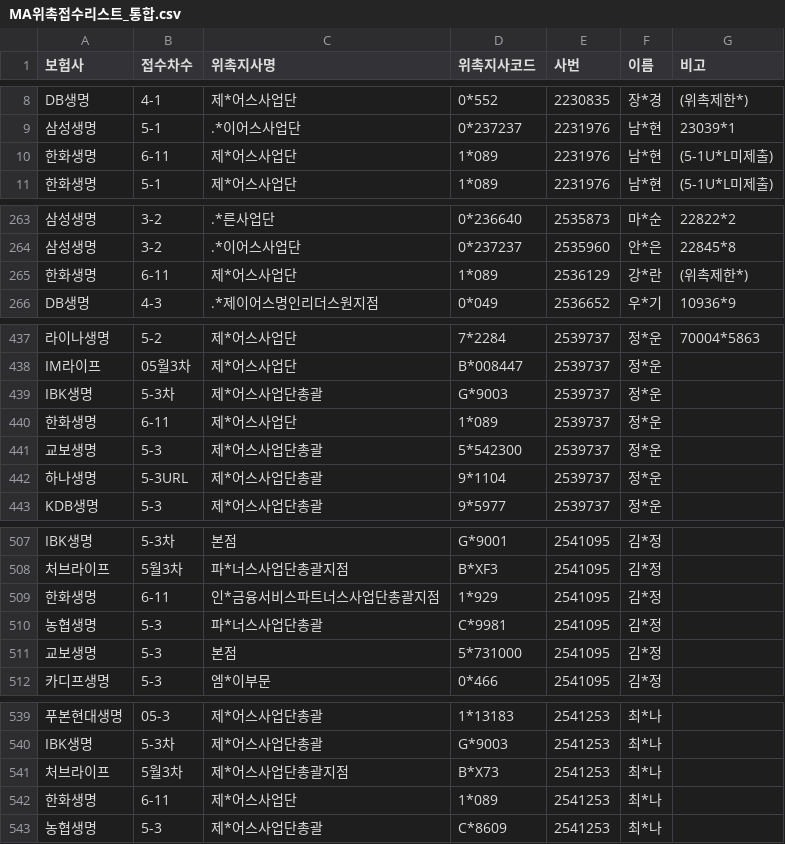
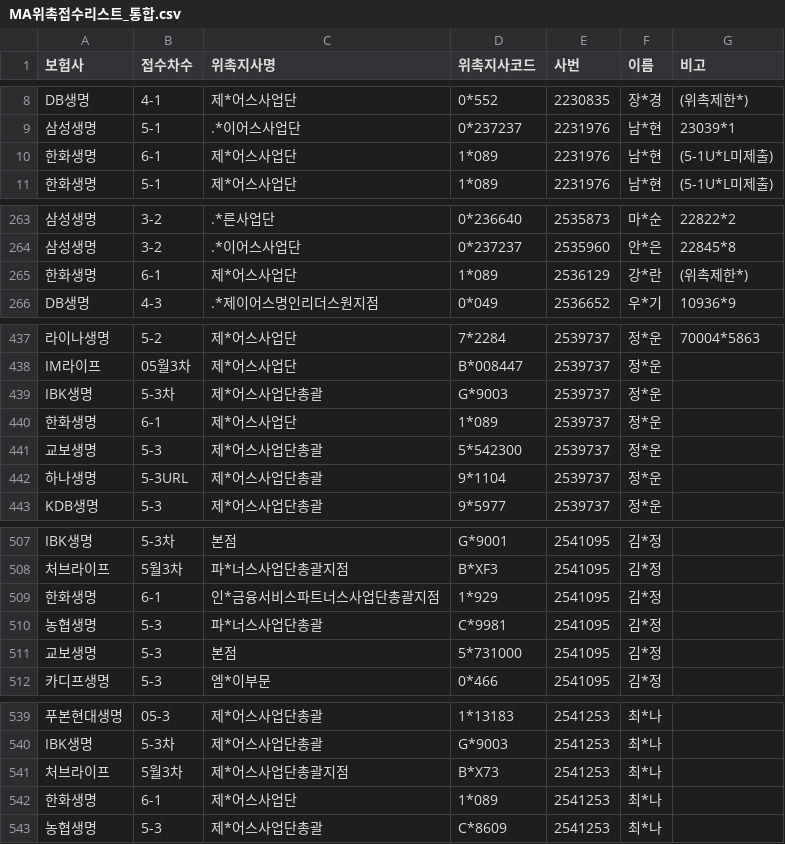
Before and after one commit to incar0223-sys/MA1code, a CSV file: MA위촉접수리스트_통합.csv, drawn as a sheet; only a part is shown, gaps mark what is left out; the diff covers the shown part only; the diff names each change by its address in the sheet, - before the commit and + after, or states it on an @@ line.

Commit message:
AutoUpdate_2026-05-21_0907

```diff
--- a/MA위촉접수리스트_통합.csv
+++ b/MA위촉접수리스트_통합.csv
-B10 (접수차수): 6-11
+B10 (접수차수): 6-1
-B265 (접수차수): 6-11
+B265 (접수차수): 6-1
-B440 (접수차수): 6-11
+B440 (접수차수): 6-1
-B509 (접수차수): 6-11
+B509 (접수차수): 6-1
-B542 (접수차수): 6-11
+B542 (접수차수): 6-1
```
Also changed, not shown: 65 edited cells elsewhere in this file.
